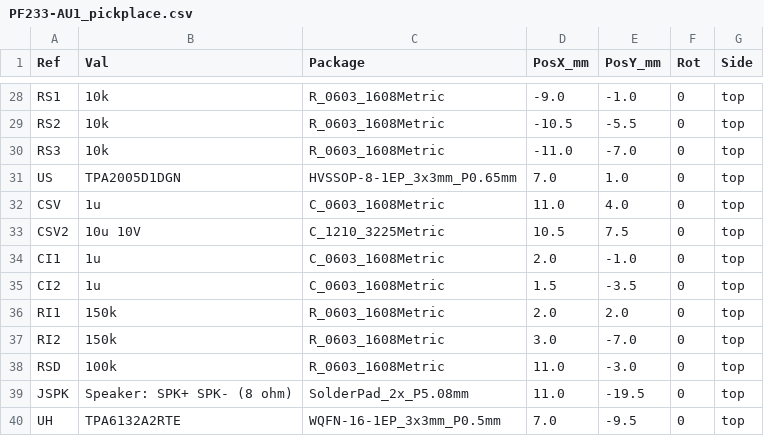
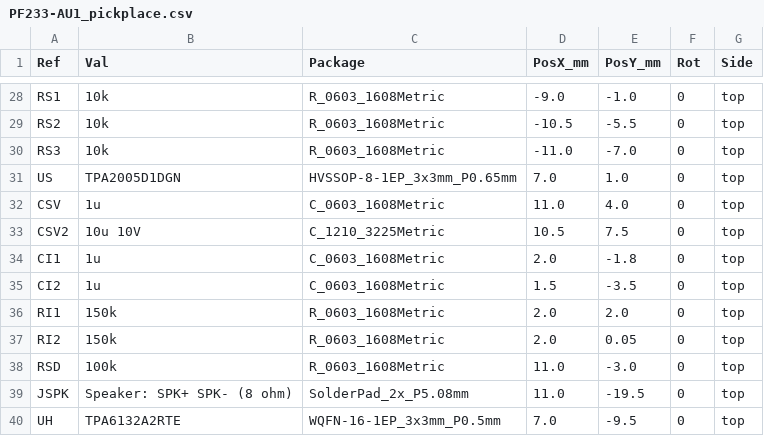
Before and after one commit to sappystick/ARX, a CSV file: data/results/PF233-AU1_pickplace.csv, drawn as a sheet; only a part is shown, gaps mark what is left out.

```diff
--- a/data/results/PF233-AU1_pickplace.csv
+++ b/data/results/PF233-AU1_pickplace.csv
@@ -33,6 +33,6 @@ CSV,1u,C_0603_1608Metric,11.0,4.0,0,top
 CSV2,10u 10V,C_1210_3225Metric,10.5,7.5,0,top
-CI1,1u,C_0603_1608Metric,2.0,-1.0,0,top
+CI1,1u,C_0603_1608Metric,2.0,-1.8,0,top
 CI2,1u,C_0603_1608Metric,1.5,-3.5,0,top
 RI1,150k,R_0603_1608Metric,2.0,2.0,0,top
-RI2,150k,R_0603_1608Metric,3.0,-7.0,0,top
+RI2,150k,R_0603_1608Metric,2.0,0.05,0,top
 RSD,100k,R_0603_1608Metric,11.0,-3.0,0,top
```
Also changed, not shown: 27 other files.
